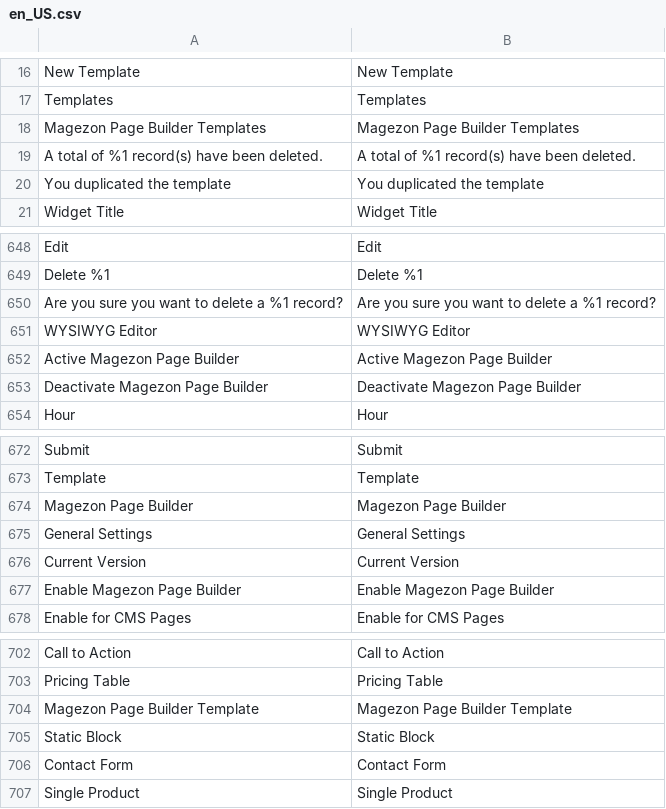
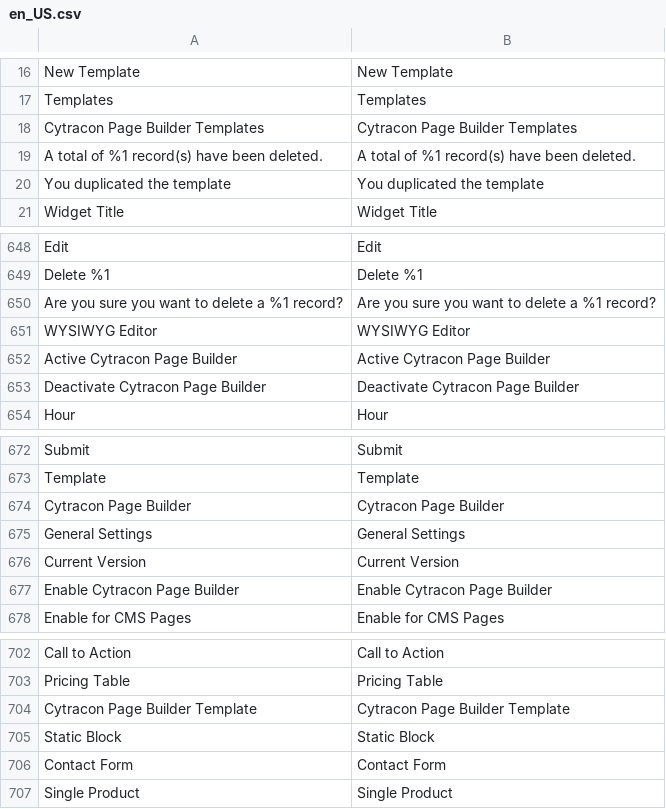
Before and after one commit to cytracon/PageBuilder, a CSV file: i18n/en_US.csv, drawn as a sheet; only a part is shown, gaps mark what is left out; removed rows and columns are numbered as before the commit, all else as after; the diff names each change by its address in the sheet, - before the commit and + after, or states it on an @@ line.

Commit message:
magezon rename

```diff
--- a/i18n/en_US.csv
+++ b/i18n/en_US.csv
-A18: Magezon Page Builder Templates
+A18: Cytracon Page Builder Templates
-B18: Magezon Page Builder Templates
+B18: Cytracon Page Builder Templates
-row 652: Active Magezon Page Builder | Active Magezon Page Builder
+row 652: Active Cytracon Page Builder | Active Cytracon Page Builder
-A653: Deactivate Magezon Page Builder
+A653: Deactivate Cytracon Page Builder
-B653: Deactivate Magezon Page Builder
+B653: Deactivate Cytracon Page Builder
-row 674: Magezon Page Builder | Magezon Page Builder
+row 674: Cytracon Page Builder | Cytracon Page Builder
-row 677: Enable Magezon Page Builder | Enable Magezon Page Builder
+row 677: Enable Cytracon Page Builder | Enable Cytracon Page Builder
-A704: Magezon Page Builder Template
+A704: Cytracon Page Builder Template
-B704: Magezon Page Builder Template
+B704: Cytracon Page Builder Template
```
Also changed, not shown: 5 other files.
